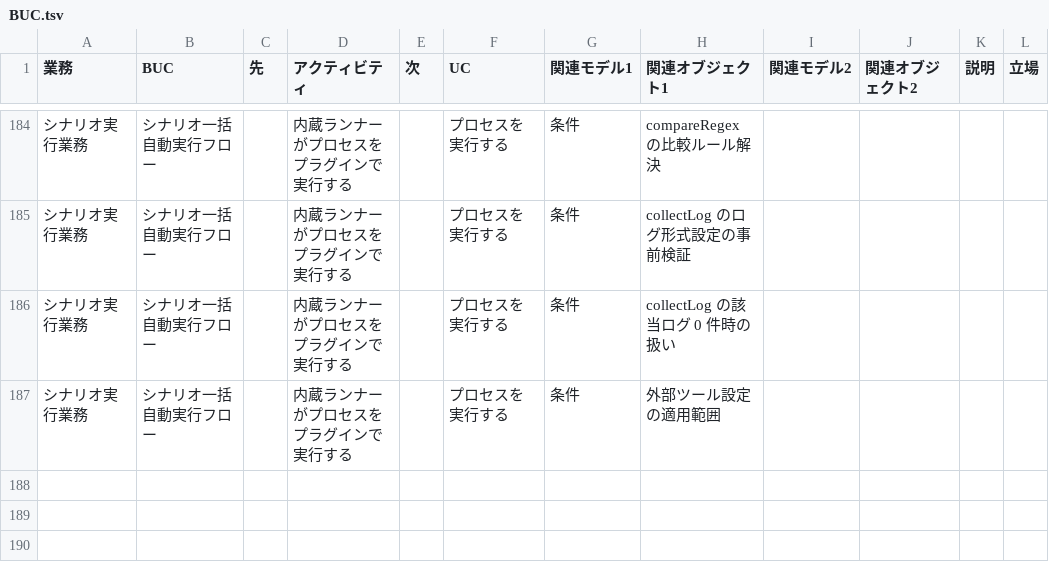
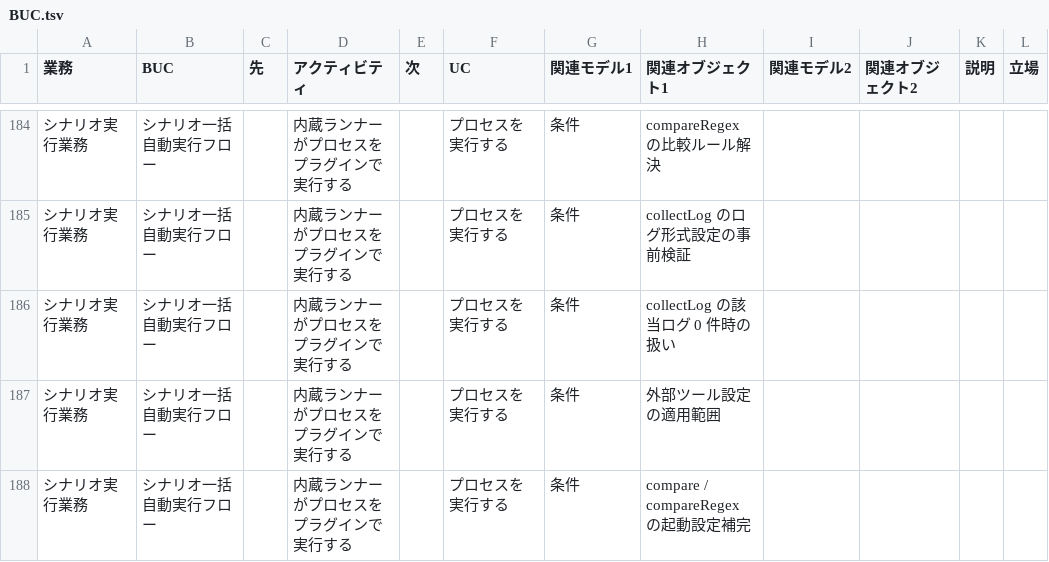
Before and after one commit to scenario-test-framework/stfw, a TSV file: docs/rdra/latest/BUC.tsv, drawn as a sheet; only a part is shown, gaps mark what is left out.

```diff
--- a/docs/rdra/latest/BUC.tsv
+++ b/docs/rdra/latest/BUC.tsv
@@ -187 +187,2 @@
 シナリオ実行業務	シナリオ一括自動実行フロー	""	内蔵ランナーがプロセスをプラグインで実行する	""	プロセスを実行する	条件	外部ツール設定の適用範囲	""	""	""	""
+シナリオ実行業務	シナリオ一括自動実行フロー	""	内蔵ランナーがプロセスをプラグインで実行する	""	プロセスを実行する	条件	compare / compareRegex の起動設定補完	""	""	""	""
```
Also changed, not shown: docs/rdra/latest/バリエーション.tsv, docs/rdra/latest/外部システム.tsv, 19 other files.
